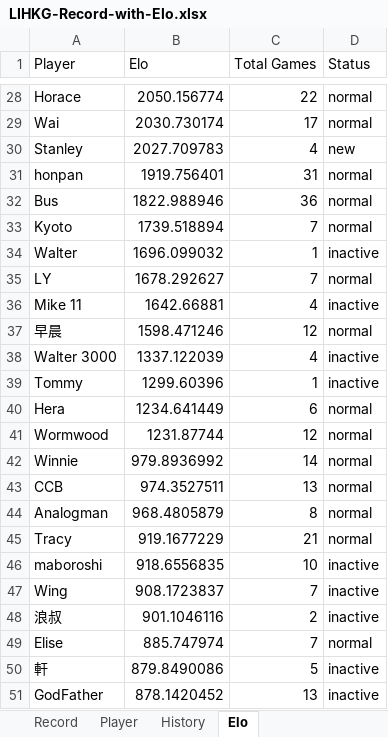
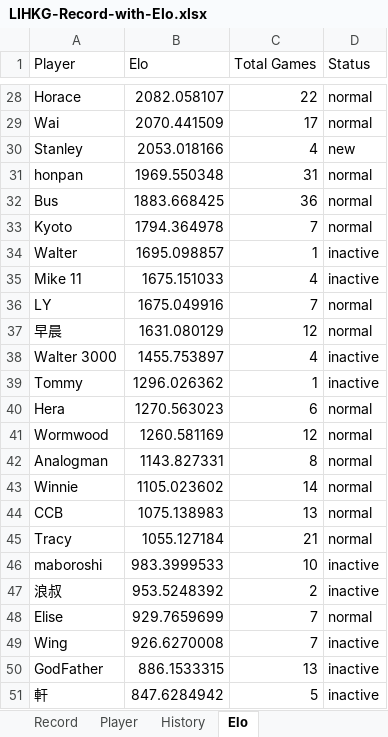
Before and after one commit to ansonli0521/go, an Excel workbook: elo/LIHKG-Record-with-Elo.xlsx, sheet Elo, drawn as a sheet; only a part is shown, gaps mark what is left out; values as stored, in another font and other column widths than the file's, no borders; removed rows and columns are numbered as before the commit, all else as after; the diff covers the shown part only; the diff names each change by its address in the sheet, - before the commit and + after, or states it on an @@ line.

```diff
--- a/elo/LIHKG-Record-with-Elo.xlsx (sheet Elo)
+++ b/elo/LIHKG-Record-with-Elo.xlsx (sheet Elo)
-B28 (Elo): 2050.156774
+B28 (Elo): 2082.058107
-B29 (Elo): 2030.730174
+B29 (Elo): 2070.441509
-B30 (Elo): 2027.709783
+B30 (Elo): 2053.018166
-B31 (Elo): 1919.756401
+B31 (Elo): 1969.550348
-B32 (Elo): 1822.988946
+B32 (Elo): 1883.668425
-B33 (Elo): 1739.518894
+B33 (Elo): 1794.364978
-B34 (Elo): 1696.099032
+B34 (Elo): 1695.098857
-row 35: LY | 1678.292627 | 7 | normal
-B35 (Elo): 1642.66881
+B35 (Elo): 1675.151033
+row 36: LY | 1675.049916 | 7 | normal
-B37 (Elo): 1598.471246
+B37 (Elo): 1631.080129
-B38 (Elo): 1337.122039
+B38 (Elo): 1455.753897
-B39 (Elo): 1299.60396
+B39 (Elo): 1296.026362
-B40 (Elo): 1234.641449
+B40 (Elo): 1270.563023
-B41 (Elo): 1231.87744
+B41 (Elo): 1260.581169
+row 42: Analogman | 1143.827331 | 8 | normal
-B43 (Elo): 979.8936992
+B43 (Elo): 1105.023602
-B44 (Elo): 974.3527511
+B44 (Elo): 1075.138983
-row 44: Analogman | 968.4805879 | 8 | normal
-B45 (Elo): 919.1677229
+B45 (Elo): 1055.127184
-B46 (Elo): 918.6556835
+B46 (Elo): 983.3999533
-row 47: Wing | 908.1723837 | 7 | inactive
-B47 (Elo): 901.1046116
+B47 (Elo): 953.5248392
-B48 (Elo): 885.747974
+B48 (Elo): 929.7659699
-row 50: 軒 | 879.8490086 | 5 | inactive
+row 49: Wing | 926.6270008 | 7 | inactive
-B50 (Elo): 878.1420452
+B50 (Elo): 886.1533315
+row 51: 軒 | 847.6284942 | 5 | inactive
```
Also changed, not shown: 7 added rows, 7 removed rows and 19 edited cells elsewhere in this sheet, sheet History.
